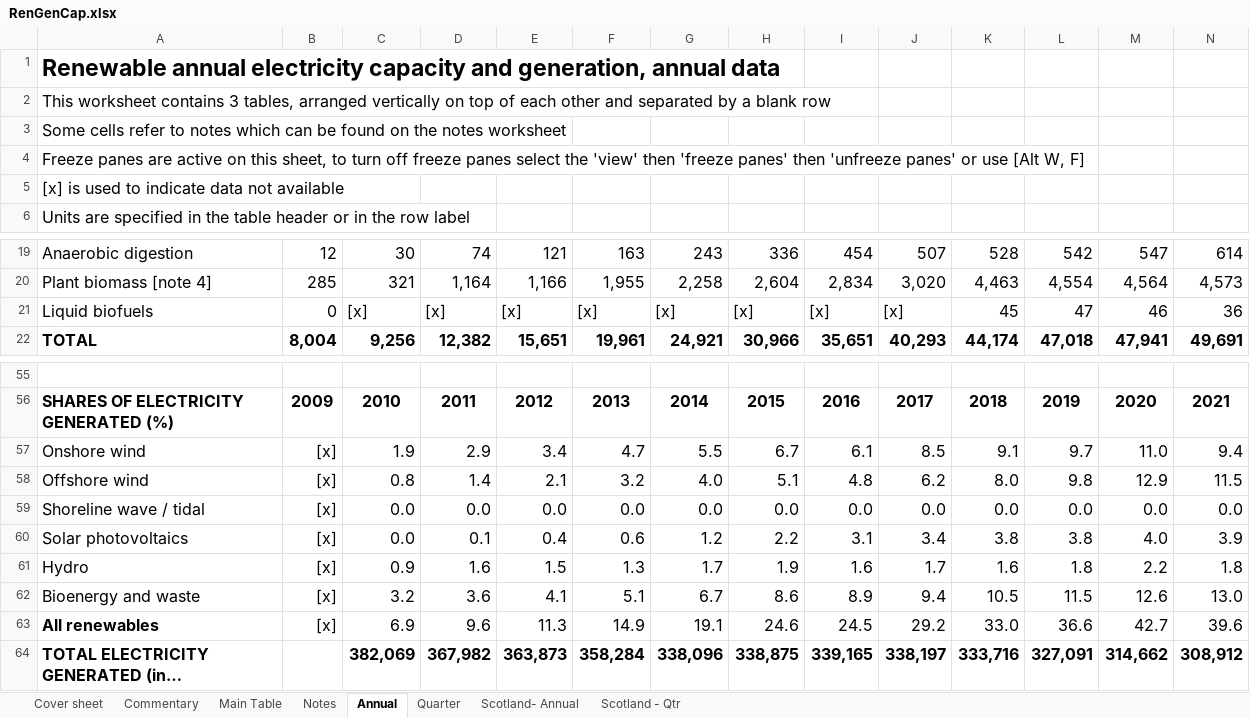
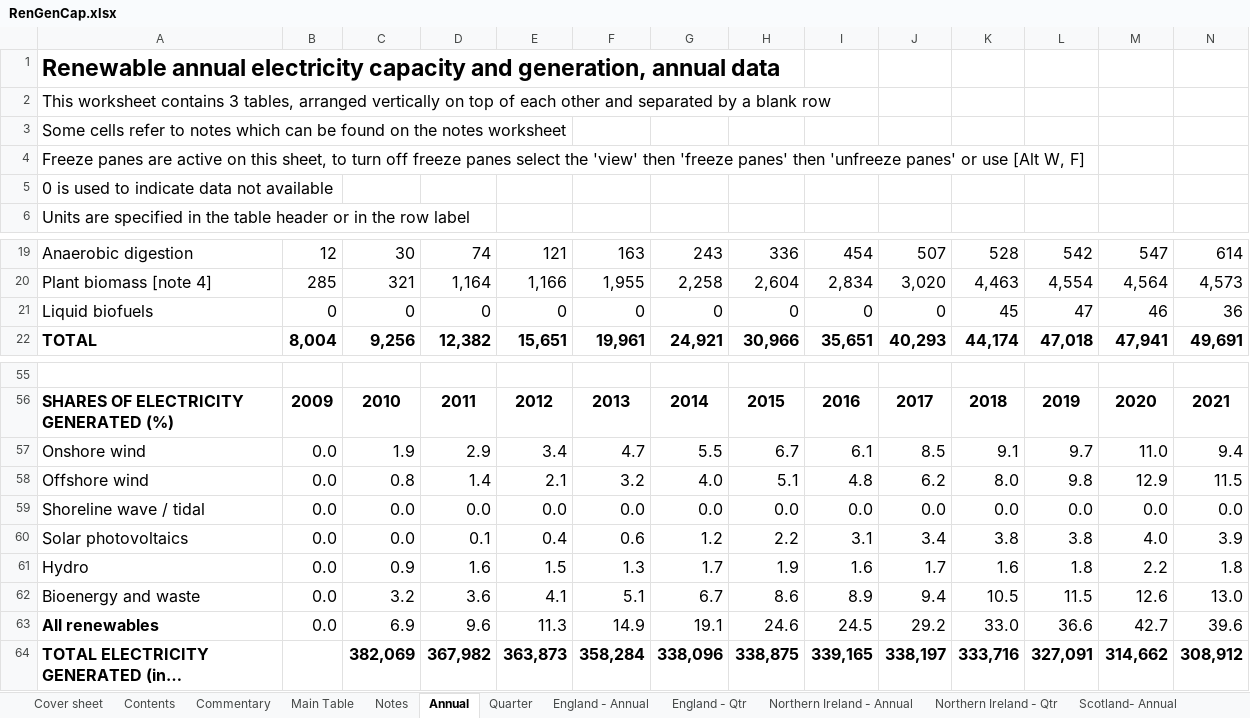
Before and after one commit to sallysemple/ScottishEnergyStatsProcessing, an Excel workbook: Data Sources/Energy Trends/RenGenCap.xlsx, sheet Annual, drawn as a sheet; only a part is shown, gaps mark what is left out; long unchanged cells end in …; values as stored, in another font and other column widths than the file's, no borders; table styles not drawn; the diff names each change by its address in the sheet, - before the commit and + after, or states it on an @@ line.

```diff
--- a/Data Sources/Energy Trends/RenGenCap.xlsx (sheet Annual)
+++ b/Data Sources/Energy Trends/RenGenCap.xlsx (sheet Annual)
+sheet tab: Contents
+sheet tab: England - Annual
+sheet tab: England - Qtr
+sheet tab: Northern Ireland - Annual
+sheet tab: Northern Ireland - Qtr
-A5: [x] is used to indicate data not available
+A5: 0 is used to indicate data not available
-C21: [x]
+C21: 0
-D21: [x]
+D21: 0
-E21: [x]
+E21: 0
-F21: [x]
+F21: 0
-G21: [x]
+G21: 0
-H21: [x]
+H21: 0
-I21: [x]
+I21: 0
-J21: [x]
+J21: 0
-B57:B63: [x]
+B57:B63: 0.0
```
Also changed, not shown: sheet Quarter, sheet Scotland - Qtr, sheet Scotland- Annual, sheet Commentary, sheet Cover sheet, other sheet tabs, formulas that keep their value, Data Sources/Imports Exports/ET_5.6.xlsx, 30 other files.
